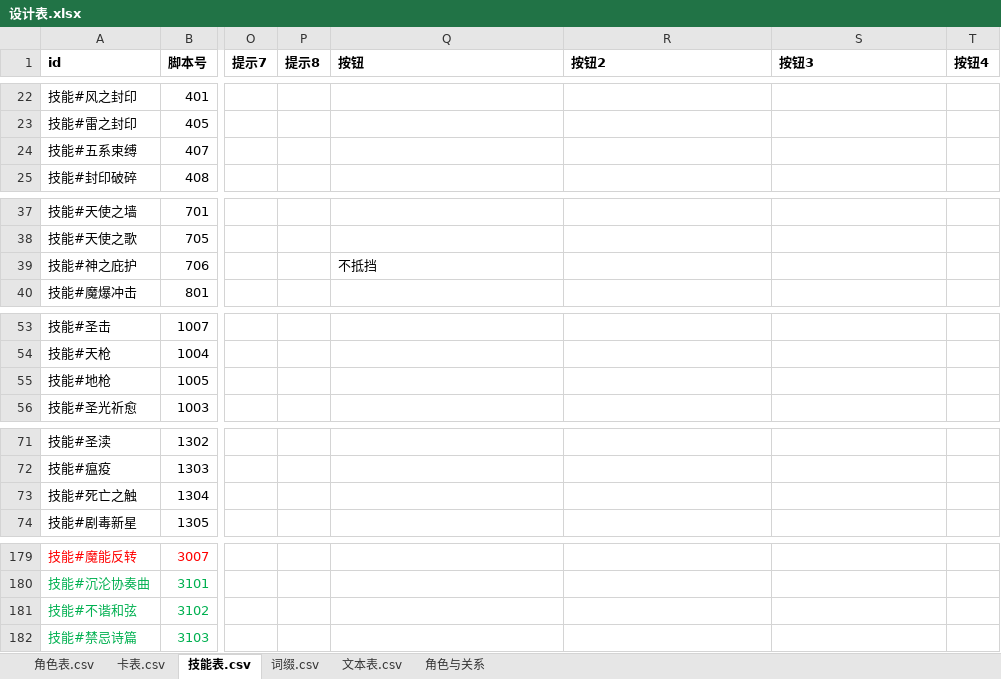
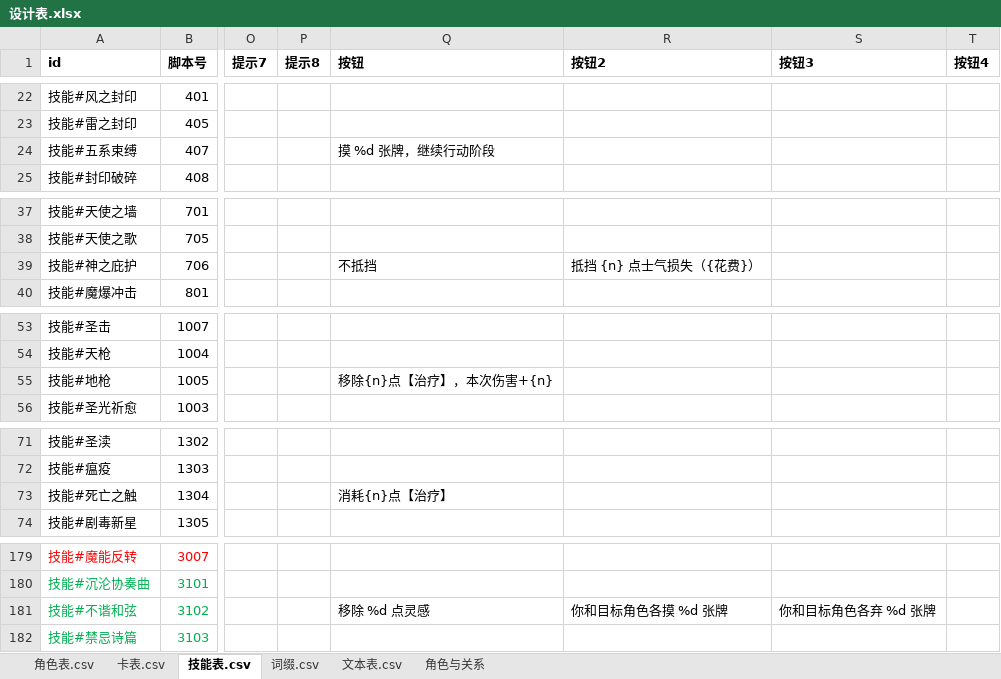
Before and after one commit to johnnash2017/xianyu_xingbei, an Excel workbook: Table/Design/设计表.xlsx, sheet 技能表.csv, drawn as a sheet; only a part is shown, gaps mark what is left out; values as stored, in another font and other column widths than the file's, no borders; the diff covers the shown part only; the diff names each change by its address in the sheet, - before the commit and + after, or states it on an @@ line.

Commit message:
按钮文案迁移 7/…：带占位符的 13 处按钮（9 个技能）
- 模板进「按钮」列，占位符按原样保留：
  407 五系束缚「摸 %d 张牌，继续行动阶段」（% 由代码填）、
  1903 剑气斩「移除{n}点【剑气】」、2604 充能「摸{n}张」、
  2906 漆黑之枪「投入{n}点【能量】（伤害+{n2}）」、
  1005 地枪「移除{n}点【治疗】，本次伤害+{n}」、
  706 神之庇护「抵挡 {n} 点士气损失（{花费}）」、
  2705 符文改造「【战纹】{n}/【魔纹】{n2}」、
  1304 死亡之触「消耗{n}点【治疗】」、
  3102 不谐和弦三条（%d 模板）。
- 取文接口按原口径选：原来用 提示()（加数字空格）的改 按钮文本 + 额外字典填 {n}/{n2}/{花费}；
  原来用 提示原文（不加空格、% 格式化）的改 按钮原文，保留代码里的 %。

验证：headless 全量自检 [自检] 用例 72 个：通过 72，失败 0。
迁移后「按钮文案读提示列」的残留从 13 处降到 1 处（只剩 battle_mobile 里技能号运行时确定的那条）。

```diff
--- a/Table/Design/设计表.xlsx (sheet 技能表.csv)
+++ b/Table/Design/设计表.xlsx (sheet 技能表.csv)
-Q24 (按钮): (empty)
+Q24 (按钮): 摸 %d 张牌，继续行动阶段
-R39 (按钮2): (empty)
+R39 (按钮2): 抵挡 {n} 点士气损失（{花费}）
-Q55 (按钮): (empty)
+Q55 (按钮): 移除{n}点【治疗】，本次伤害+{n}
-Q73 (按钮): (empty)
+Q73 (按钮): 消耗{n}点【治疗】
-Q181 (按钮): (empty)
+Q181 (按钮): 移除 %d 点灵感
-R181 (按钮2): (empty)
+R181 (按钮2): 你和目标角色各摸 %d 张牌
-S181 (按钮3): (empty)
+S181 (按钮3): 你和目标角色各弃 %d 张牌
```
Also changed, not shown: 4 edited cells elsewhere in this sheet, 11 other files.
